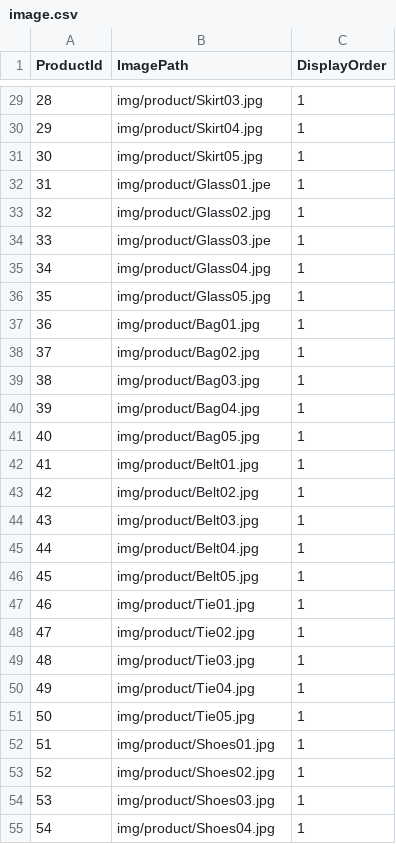
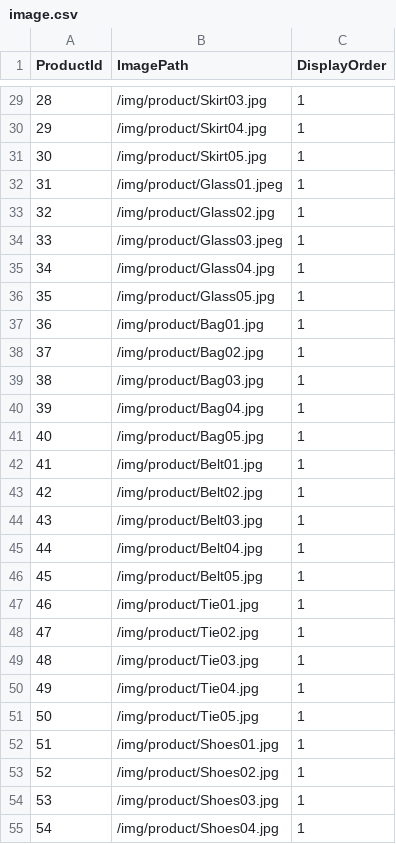
Before and after one commit to Kieron2208/AptechFPT.Unify, a CSV file: Unify/Unify-ejb/src/main/resources/config/liquibase/changelog/00000000000000_initial_schema/image.csv, drawn as a sheet; only a part is shown, gaps mark what is left out; the diff covers the shown part only.

```diff
--- a/Unify/Unify-ejb/src/main/resources/config/liquibase/changelog/00000000000000_initial_schema/image.csv
+++ b/Unify/Unify-ejb/src/main/resources/config/liquibase/changelog/00000000000000_initial_schema/image.csv
@@ -29,27 +29,27 @@ ProductId,ImagePath,DisplayOrder
-28,img/product/Skirt03.jpg,1
-29,img/product/Skirt04.jpg,1
-30,img/product/Skirt05.jpg,1
-31,img/product/Glass01.jpe,1
-32,img/product/Glass02.jpg,1
-33,img/product/Glass03.jpe,1
-34,img/product/Glass04.jpg,1
-35,img/product/Glass05.jpg,1
-36,img/product/Bag01.jpg,1
-37,img/product/Bag02.jpg,1
-38,img/product/Bag03.jpg,1
-39,img/product/Bag04.jpg,1
-40,img/product/Bag05.jpg,1
-41,img/product/Belt01.jpg,1
-42,img/product/Belt02.jpg,1
-43,img/product/Belt03.jpg,1
-44,img/product/Belt04.jpg,1
-45,img/product/Belt05.jpg,1
-46,img/product/Tie01.jpg,1
-47,img/product/Tie02.jpg,1
-48,img/product/Tie03.jpg,1
-49,img/product/Tie04.jpg,1
-50,img/product/Tie05.jpg,1
-51,img/product/Shoes01.jpg,1
-52,img/product/Shoes02.jpg,1
-53,img/product/Shoes03.jpg,1
-54,img/product/Shoes04.jpg,1
+28,/img/product/Skirt03.jpg,1
+29,/img/product/Skirt04.jpg,1
+30,/img/product/Skirt05.jpg,1
+31,/img/product/Glass01.jpeg,1
+32,/img/product/Glass02.jpg,1
+33,/img/product/Glass03.jpeg,1
+34,/img/product/Glass04.jpg,1
+35,/img/product/Glass05.jpg,1
+36,/img/product/Bag01.jpg,1
+37,/img/product/Bag02.jpg,1
+38,/img/product/Bag03.jpg,1
+39,/img/product/Bag04.jpg,1
+40,/img/product/Bag05.jpg,1
+41,/img/product/Belt01.jpg,1
+42,/img/product/Belt02.jpg,1
+43,/img/product/Belt03.jpg,1
+44,/img/product/Belt04.jpg,1
+45,/img/product/Belt05.jpg,1
+46,/img/product/Tie01.jpg,1
+47,/img/product/Tie02.jpg,1
+48,/img/product/Tie03.jpg,1
+49,/img/product/Tie04.jpg,1
+50,/img/product/Tie05.jpg,1
+51,/img/product/Shoes01.jpg,1
+52,/img/product/Shoes02.jpg,1
+53,/img/product/Shoes03.jpg,1
+54,/img/product/Shoes04.jpg,1
```
Also changed, not shown: 28 edited cells elsewhere in this file, Unify/Unify-ejb/src/main/resources/config/liquibase/changelog/00000000000000_initial_schema/accountrole.csv, 27 other files.
